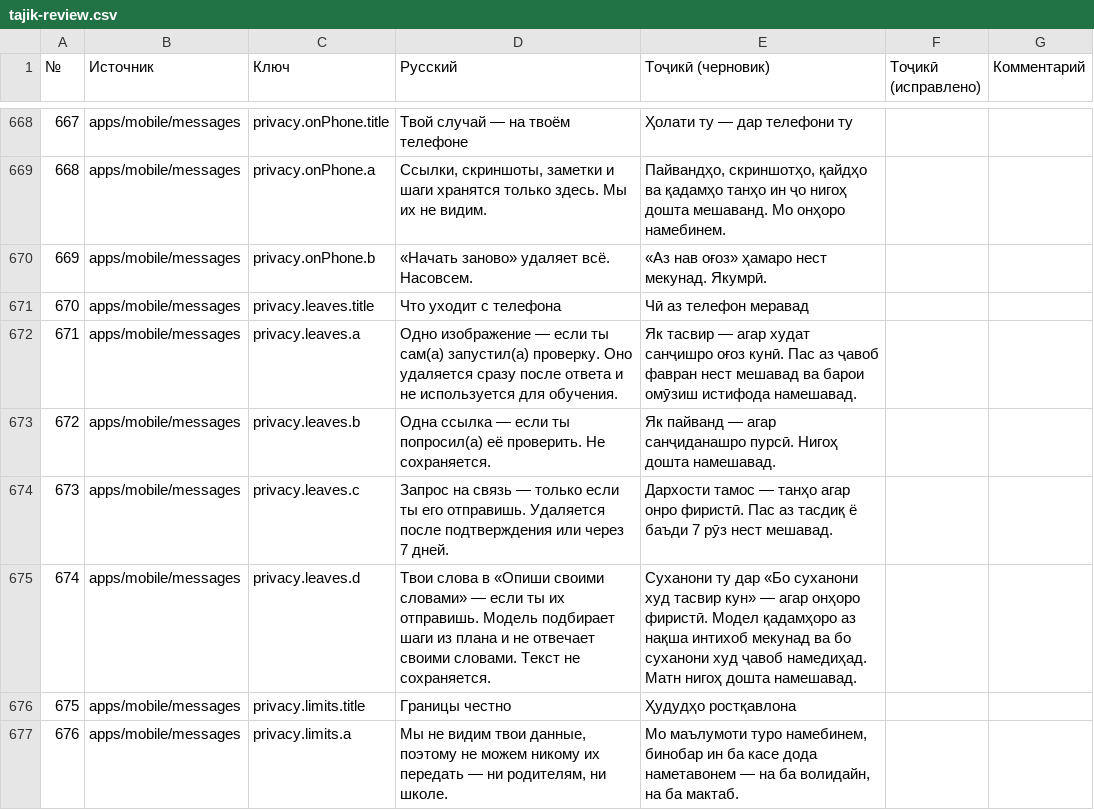
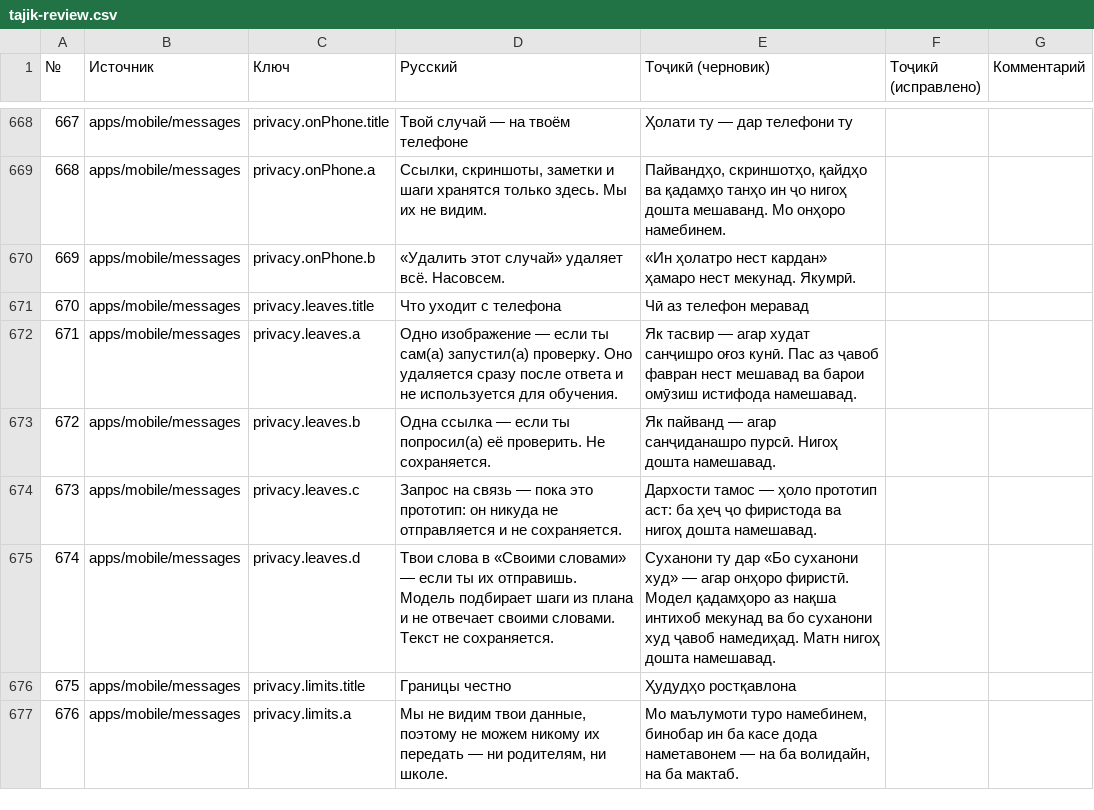
Before and after one commit to Wizards7/SafeChilds, a CSV file: docs/tajik-review.csv, drawn as a sheet; only a part is shown, gaps mark what is left out.

```diff
--- a/docs/tajik-review.csv
+++ b/docs/tajik-review.csv
@@ -669,3 +669,3 @@
 "668","apps/mobile/messages","privacy.onPhone.a","Ссылки, скриншоты, заметки и шаги хранятся только здесь. Мы их не видим.","Пайвандҳо, скриншотҳо, қайдҳо ва қадамҳо танҳо ин ҷо нигоҳ дошта мешаванд. Мо онҳоро намебинем.","",""
-"669","apps/mobile/messages","privacy.onPhone.b","«Начать заново» удаляет всё. Насовсем.","«Аз нав оғоз» ҳамаро нест мекунад. Якумрӣ.","",""
+"669","apps/mobile/messages","privacy.onPhone.b","«Удалить этот случай» удаляет всё. Насовсем.","«Ин ҳолатро нест кардан» ҳамаро нест мекунад. Якумрӣ.","",""
 "670","apps/mobile/messages","privacy.leaves.title","Что уходит с телефона","Чӣ аз телефон меравад","",""
@@ -673,4 +673,4 @@
 "672","apps/mobile/messages","privacy.leaves.b","Одна ссылка — если ты попросил(а) её проверить. Не сохраняется.","Як пайванд — агар санҷиданашро пурсӣ. Нигоҳ дошта намешавад.","",""
-"673","apps/mobile/messages","privacy.leaves.c","Запрос на связь — только если ты его отправишь. Удаляется после подтверждения или через 7 дней.","Дархости тамос — танҳо агар онро фиристӣ. Пас аз тасдиқ ё баъди 7 рӯз нест мешавад.","",""
-"674","apps/mobile/messages","privacy.leaves.d","Твои слова в «Опиши своими словами» — если ты их отправишь. Модель подбирает шаги из плана и не отвечает своими словами. Текст не сохраняется.","Суханони ту дар «Бо суханони худ тасвир кун» — агар онҳоро фиристӣ. Модел қадамҳоро аз нақша интихоб мекунад ва бо суханони худ ҷавоб намедиҳад. Матн нигоҳ дошта намешавад.","",""
+"673","apps/mobile/messages","privacy.leaves.c","Запрос на связь — пока это прототип: он никуда не отправляется и не сохраняется.","Дархости тамос — ҳоло прототип аст: ба ҳеҷ ҷо фиристода ва нигоҳ дошта намешавад.","",""
+"674","apps/mobile/messages","privacy.leaves.d","Твои слова в «Своими словами» — если ты их отправишь. Модель подбирает шаги из плана и не отвечает своими словами. Текст не сохраняется.","Суханони ту дар «Бо суханони худ» — агар онҳоро фиристӣ. Модел қадамҳоро аз нақша интихоб мекунад ва бо суханони худ ҷавоб намедиҳад. Матн нигоҳ дошта намешавад.","",""
 "675","apps/mobile/messages","privacy.limits.title","Границы честно","Ҳудудҳо ростқавлона","",""
```
Also changed, not shown: 4 other files.
